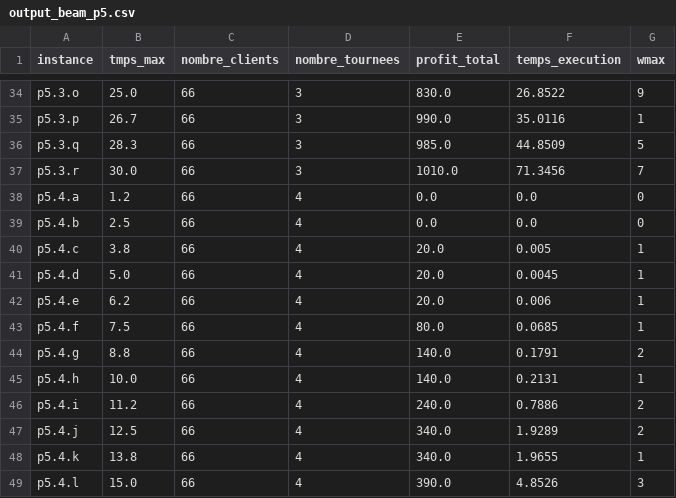
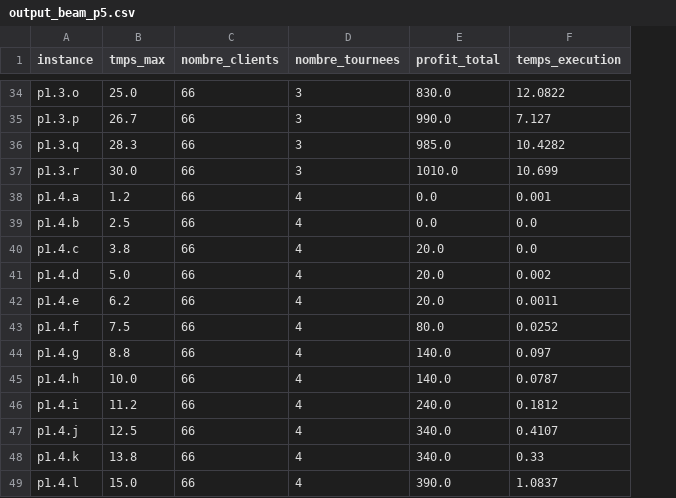
Before and after one commit to jrafei/TOP_project, a CSV file: output_beam_p5.csv, drawn as a sheet; only a part is shown, gaps mark what is left out; the diff covers the shown part only; the diff names each change by its address in the sheet, - before the commit and + after, or states it on an @@ line.

```diff
--- a/output_beam_p5.csv
+++ b/output_beam_p5.csv
-column G (wmax), rows 34-49: 9 | 1 | 5 | 7 | 0 | 0 | 1 | 1 | 1 | 1 | 2 | 1 | 2 | 2 | 1 | 3
-A34 (instance): p5.3.o
+A34 (instance): p1.3.o
-F34 (temps_execution): 26.8522
+F34 (temps_execution): 12.0822
-A35 (instance): p5.3.p
+A35 (instance): p1.3.p
-F35 (temps_execution): 35.0116
+F35 (temps_execution): 7.127
-A36 (instance): p5.3.q
+A36 (instance): p1.3.q
-F36 (temps_execution): 44.8509
+F36 (temps_execution): 10.4282
-A37 (instance): p5.3.r
+A37 (instance): p1.3.r
-F37 (temps_execution): 71.3456
+F37 (temps_execution): 10.699
-A38 (instance): p5.4.a
+A38 (instance): p1.4.a
-F38 (temps_execution): 0.0
+F38 (temps_execution): 0.001
-A39 (instance): p5.4.b
+A39 (instance): p1.4.b
-A40 (instance): p5.4.c
+A40 (instance): p1.4.c
-F40 (temps_execution): 0.005
+F40 (temps_execution): 0.0
-A41 (instance): p5.4.d
+A41 (instance): p1.4.d
-F41 (temps_execution): 0.0045
+F41 (temps_execution): 0.002
-A42 (instance): p5.4.e
+A42 (instance): p1.4.e
-F42 (temps_execution): 0.006
+F42 (temps_execution): 0.0011
-A43 (instance): p5.4.f
+A43 (instance): p1.4.f
-F43 (temps_execution): 0.0685
+F43 (temps_execution): 0.0252
-A44 (instance): p5.4.g
+A44 (instance): p1.4.g
-F44 (temps_execution): 0.1791
+F44 (temps_execution): 0.097
-A45 (instance): p5.4.h
+A45 (instance): p1.4.h
-F45 (temps_execution): 0.2131
+F45 (temps_execution): 0.0787
-A46 (instance): p5.4.i
+A46 (instance): p1.4.i
-F46 (temps_execution): 0.7886
+F46 (temps_execution): 0.1812
-A47 (instance): p5.4.j
+A47 (instance): p1.4.j
-F47 (temps_execution): 1.9289
+F47 (temps_execution): 0.4107
-A48 (instance): p5.4.k
+A48 (instance): p1.4.k
-F48 (temps_execution): 1.9655
+F48 (temps_execution): 0.33
-A49 (instance): p5.4.l
+A49 (instance): p1.4.l
-F49 (temps_execution): 4.8526
+F49 (temps_execution): 1.0837
```
Also changed, not shown: 75 edited cells elsewhere in this file, output_beam_p1.csv, 1 other file.
